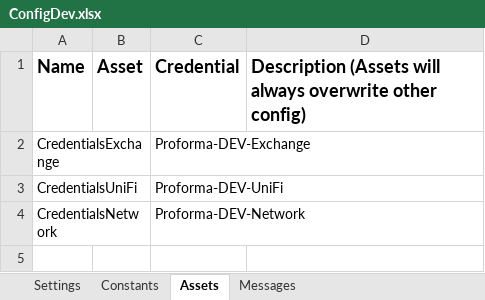
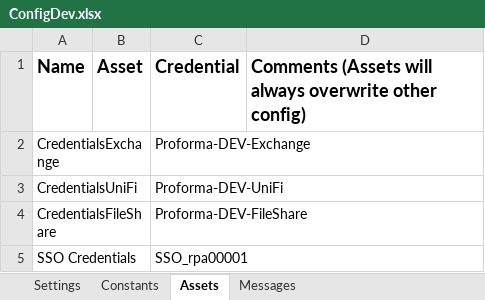
Before and after one commit to uqmgupt1/RpaUiPathProcess, an Excel workbook: Processes/RPATask1-ChartStringProformaDetail/Data/ConfigDev.xlsx, sheet Assets, drawn as a sheet; values as stored, in another font and other column widths than the file's, no borders; removed rows and columns are numbered as before the commit, all else as after; the diff names each change by its address in the sheet, - before the commit and + after, or states it on an @@ line.

```diff
--- a/Processes/RPATask1-ChartStringProformaDetail/Data/ConfigDev.xlsx (sheet Assets)
+++ b/Processes/RPATask1-ChartStringProformaDetail/Data/ConfigDev.xlsx (sheet Assets)
-D1: Description (Assets will…
+D1: Comments (Assets will…
-row 4: CredentialsNetwork |  | Proforma-DEV-Network
+row 4: CredentialsFileShare |  | Proforma-DEV-FileShare
+row 5: SSO Credentials |  | SSO_rpa00001
```
Also changed, not shown: sheet Settings, sheet Messages, sheet Constants, Processes/RPATask1-ChartStringProformaDetail/Test_Framework/_Tests.xlsx, 20 other files.
